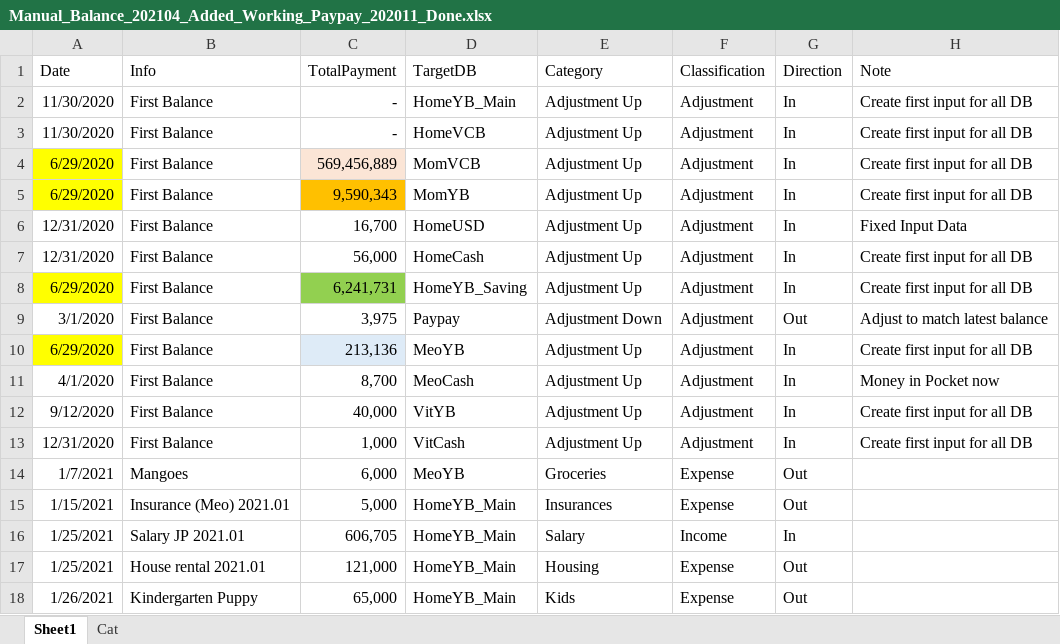
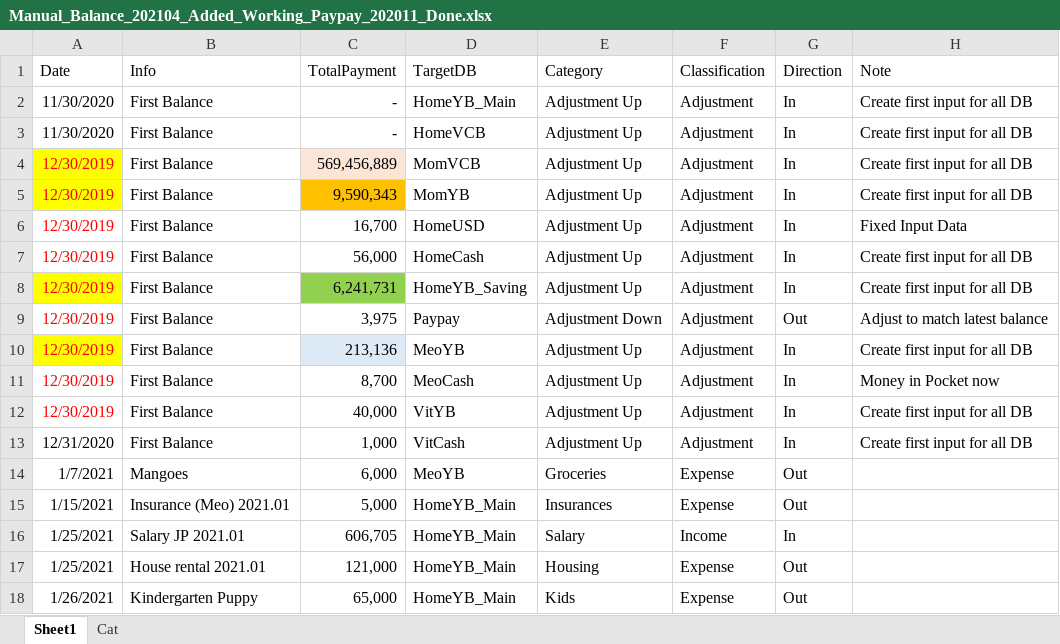
Before and after one commit to NekoDeMeo/HomeAccounting, an Excel workbook: trial/MeoDemo_Final/ImportFiles/Manual_Balance_202104_Added_Working_Paypay_202011_Done.xlsx, sheet Sheet1, drawn as a sheet; only a part is shown; values as stored, in another font and other column widths than the file's, no borders; the diff names each change by its address in the sheet, - before the commit and + after, or states it on an @@ line.

Commit message:
#HOMEACC-28: Add Line Chart Data and auto load previous month

```diff
--- a/trial/MeoDemo_Final/ImportFiles/Manual_Balance_202104_Added_Working_Paypay_202011_Done.xlsx (sheet Sheet1)
+++ b/trial/MeoDemo_Final/ImportFiles/Manual_Balance_202104_Added_Working_Paypay_202011_Done.xlsx (sheet Sheet1)
-A4:A5 (Date): 6/29/2020
+A4:A5 (Date): 12/30/2019
-A4:A12 text colour: black
+A4:A12 text colour: #FF0000
-A6:A7 (Date): 12/31/2020
+A6:A7 (Date): 12/30/2019
-A8 (Date): 6/29/2020
+A8 (Date): 12/30/2019
-A9 (Date): 3/1/2020
+A9 (Date): 12/30/2019
-A10 (Date): 6/29/2020
+A10 (Date): 12/30/2019
-A11 (Date): 4/1/2020
+A11 (Date): 12/30/2019
-A12 (Date): 9/12/2020
+A12 (Date): 12/30/2019
```
Also changed, not shown: 11 other files.
